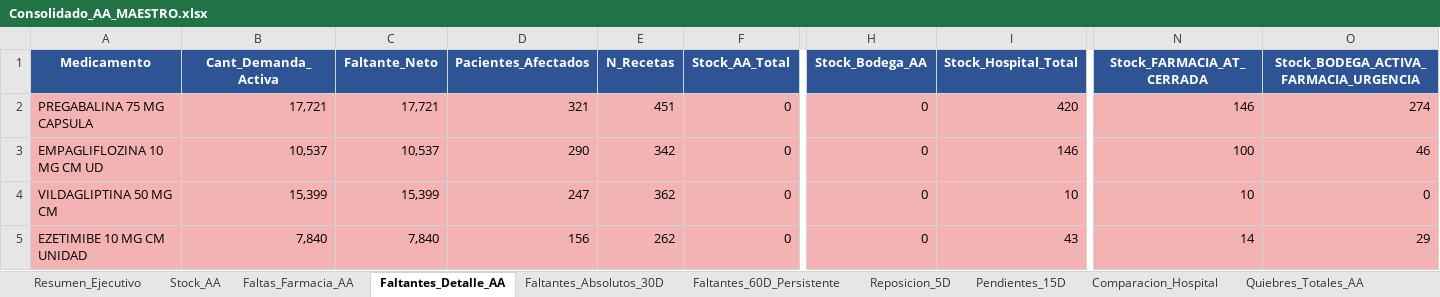
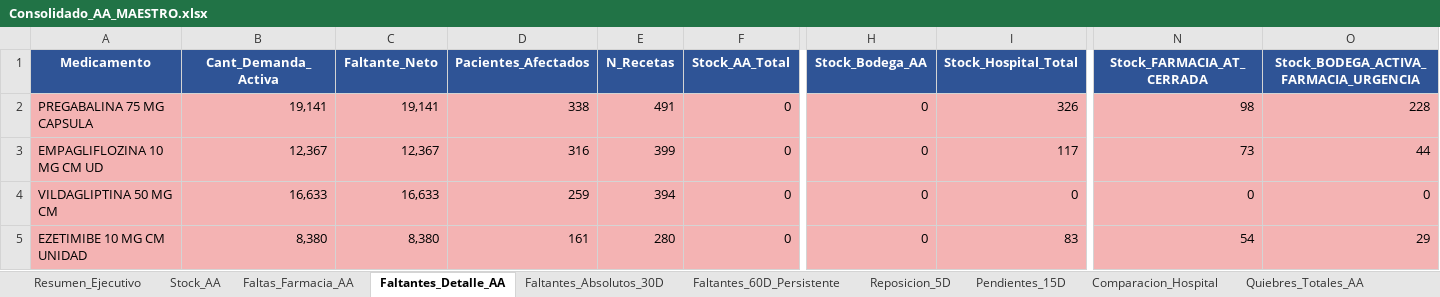
Before and after one commit to danielalfonsocc-rgb/maestro-aa-farmacia, an Excel workbook: Consolidado_AA_MAESTRO.xlsx, sheet Faltantes_Detalle_AA, drawn as a sheet; only a part is shown, gaps mark what is left out; values as stored, in another font and other column widths than the file's, no borders; the diff covers the shown part only; the diff names each change by its address in the sheet, - before the commit and + after, or states it on an @@ line.

```diff
--- a/Consolidado_AA_MAESTRO.xlsx (sheet Faltantes_Detalle_AA)
+++ b/Consolidado_AA_MAESTRO.xlsx (sheet Faltantes_Detalle_AA)
-B2 (Cant_Demanda_Activa): 17,721
+B2 (Cant_Demanda_Activa): 19,141
-C2 (Faltante_Neto): 17,721
+C2 (Faltante_Neto): 19,141
-D2 (Pacientes_Afectados): 321
+D2 (Pacientes_Afectados): 338
-E2 (N_Recetas): 451
+E2 (N_Recetas): 491
-I2 (Stock_Hospital_Total): 420
+I2 (Stock_Hospital_Total): 326
-N2 (Stock_FARMACIA_AT_CERRADA): 146
+N2 (Stock_FARMACIA_AT_CERRADA): 98
-O2: 274
+O2: 228
-B3 (Cant_Demanda_Activa): 10,537
+B3 (Cant_Demanda_Activa): 12,367
-C3 (Faltante_Neto): 10,537
+C3 (Faltante_Neto): 12,367
-D3 (Pacientes_Afectados): 290
+D3 (Pacientes_Afectados): 316
-E3 (N_Recetas): 342
+E3 (N_Recetas): 399
-I3 (Stock_Hospital_Total): 146
+I3 (Stock_Hospital_Total): 117
-N3 (Stock_FARMACIA_AT_CERRADA): 100
+N3 (Stock_FARMACIA_AT_CERRADA): 73
-O3: 46
+O3: 44
-B4 (Cant_Demanda_Activa): 15,399
+B4 (Cant_Demanda_Activa): 16,633
-C4 (Faltante_Neto): 15,399
+C4 (Faltante_Neto): 16,633
-D4 (Pacientes_Afectados): 247
+D4 (Pacientes_Afectados): 259
-E4 (N_Recetas): 362
+E4 (N_Recetas): 394
-I4 (Stock_Hospital_Total): 10
+I4 (Stock_Hospital_Total): 0
-N4 (Stock_FARMACIA_AT_CERRADA): 10
+N4 (Stock_FARMACIA_AT_CERRADA): 0
-B5 (Cant_Demanda_Activa): 7,840
+B5 (Cant_Demanda_Activa): 8,380
-C5 (Faltante_Neto): 7,840
+C5 (Faltante_Neto): 8,380
-D5 (Pacientes_Afectados): 156
+D5 (Pacientes_Afectados): 161
-E5 (N_Recetas): 262
+E5 (N_Recetas): 280
-I5 (Stock_Hospital_Total): 43
+I5 (Stock_Hospital_Total): 83
-N5 (Stock_FARMACIA_AT_CERRADA): 14
+N5 (Stock_FARMACIA_AT_CERRADA): 54
```
Also changed, not shown: 8 added rows, 2 removed rows, 80 edited cells and cell formats elsewhere in this sheet, sheet Pedido_Farm_Bodega, sheet Pedido_Repos_Bodega, sheet Tendencia_Semanal, sheet Consumo_Mensual, sheet SGLI_Estres, sheet Stock_AA, 13 more sheets, Resumen_Pedidos_AA.xlsx, 1 other file.
